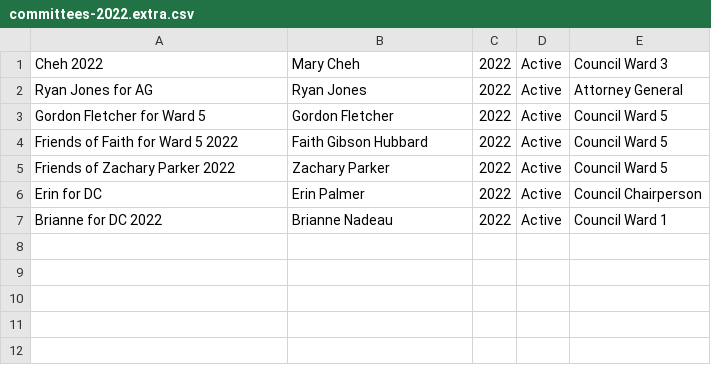
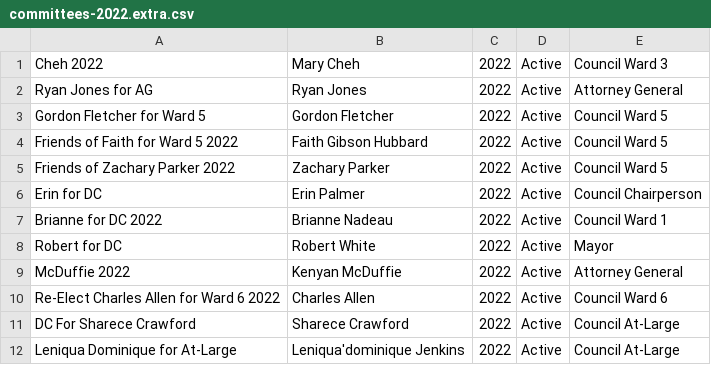
Before and after one commit to kcivey/dc-ocf, a CSV file: csv/committees-2022.extra.csv, drawn as a sheet.

Commit message:
add more FE committees and fix name

```diff
--- a/csv/committees-2022.extra.csv
+++ b/csv/committees-2022.extra.csv
@@ -7 +7,6 @@
 "Brianne for DC 2022","Brianne Nadeau","2022","Active","Council Ward 1"
+"Robert for DC","Robert White","2022","Active","Mayor"
+"McDuffie 2022","Kenyan McDuffie","2022","Active","Attorney General"
+"Re-Elect Charles Allen for Ward 6 2022","Charles Allen","2022","Active","Council Ward 6"
+"DC For Sharece Crawford","Sharece Crawford","2022","Active","Council At-Large"
+"Leniqua Dominique for At-Large","Leniqua'dominique Jenkins","2022","Active","Council At-Large"
```
Also changed, not shown: 1 other file.
